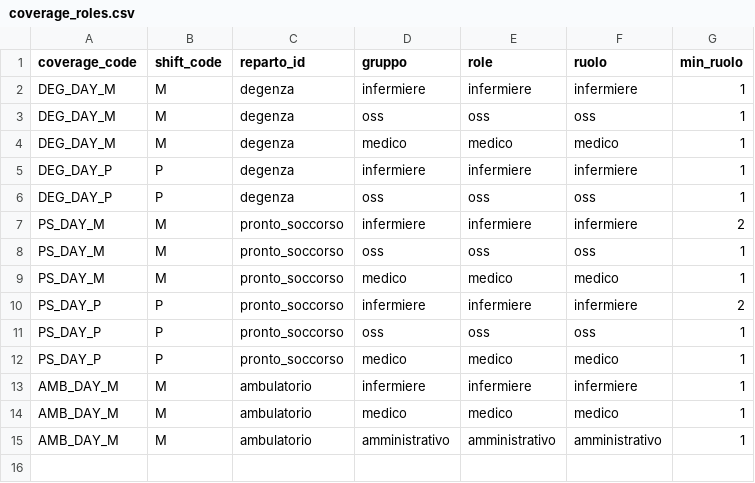
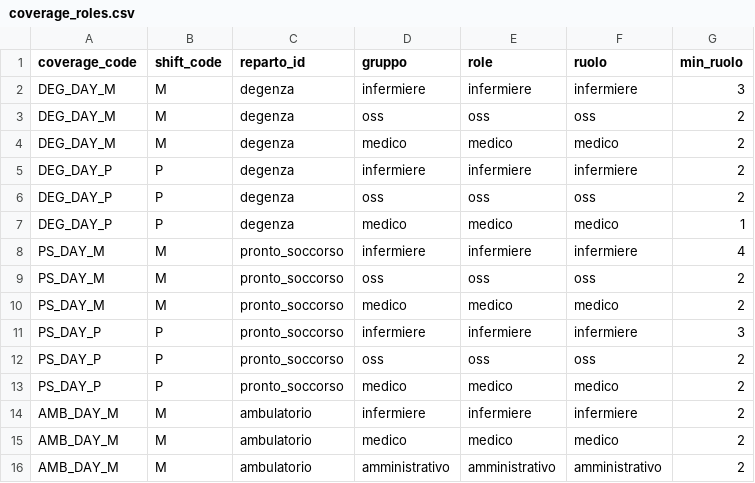
Before and after one commit to michelegrieco358/shiftSchedulingClinica, a CSV file: data/coverage_roles.csv, drawn as a sheet.

```diff
--- a/data/coverage_roles.csv
+++ b/data/coverage_roles.csv
@@ -1,15 +1,16 @@
 coverage_code,shift_code,reparto_id,gruppo,role,ruolo,min_ruolo
-DEG_DAY_M,M,degenza,infermiere,infermiere,infermiere,1
-DEG_DAY_M,M,degenza,oss,oss,oss,1
-DEG_DAY_M,M,degenza,medico,medico,medico,1
-DEG_DAY_P,P,degenza,infermiere,infermiere,infermiere,1
-DEG_DAY_P,P,degenza,oss,oss,oss,1
-PS_DAY_M,M,pronto_soccorso,infermiere,infermiere,infermiere,2
-PS_DAY_M,M,pronto_soccorso,oss,oss,oss,1
-PS_DAY_M,M,pronto_soccorso,medico,medico,medico,1
-PS_DAY_P,P,pronto_soccorso,infermiere,infermiere,infermiere,2
-PS_DAY_P,P,pronto_soccorso,oss,oss,oss,1
-PS_DAY_P,P,pronto_soccorso,medico,medico,medico,1
-AMB_DAY_M,M,ambulatorio,infermiere,infermiere,infermiere,1
-AMB_DAY_M,M,ambulatorio,medico,medico,medico,1
-AMB_DAY_M,M,ambulatorio,amministrativo,amministrativo,amministrativo,1
+DEG_DAY_M,M,degenza,infermiere,infermiere,infermiere,3
+DEG_DAY_M,M,degenza,oss,oss,oss,2
+DEG_DAY_M,M,degenza,medico,medico,medico,2
+DEG_DAY_P,P,degenza,infermiere,infermiere,infermiere,2
+DEG_DAY_P,P,degenza,oss,oss,oss,2
+DEG_DAY_P,P,degenza,medico,medico,medico,1
+PS_DAY_M,M,pronto_soccorso,infermiere,infermiere,infermiere,4
+PS_DAY_M,M,pronto_soccorso,oss,oss,oss,2
+PS_DAY_M,M,pronto_soccorso,medico,medico,medico,2
+PS_DAY_P,P,pronto_soccorso,infermiere,infermiere,infermiere,3
+PS_DAY_P,P,pronto_soccorso,oss,oss,oss,2
+PS_DAY_P,P,pronto_soccorso,medico,medico,medico,2
+AMB_DAY_M,M,ambulatorio,infermiere,infermiere,infermiere,2
+AMB_DAY_M,M,ambulatorio,medico,medico,medico,2
+AMB_DAY_M,M,ambulatorio,amministrativo,amministrativo,amministrativo,2
```
Also changed, not shown: data/coverage_groups.csv, data/employees.csv, 3 other files.
